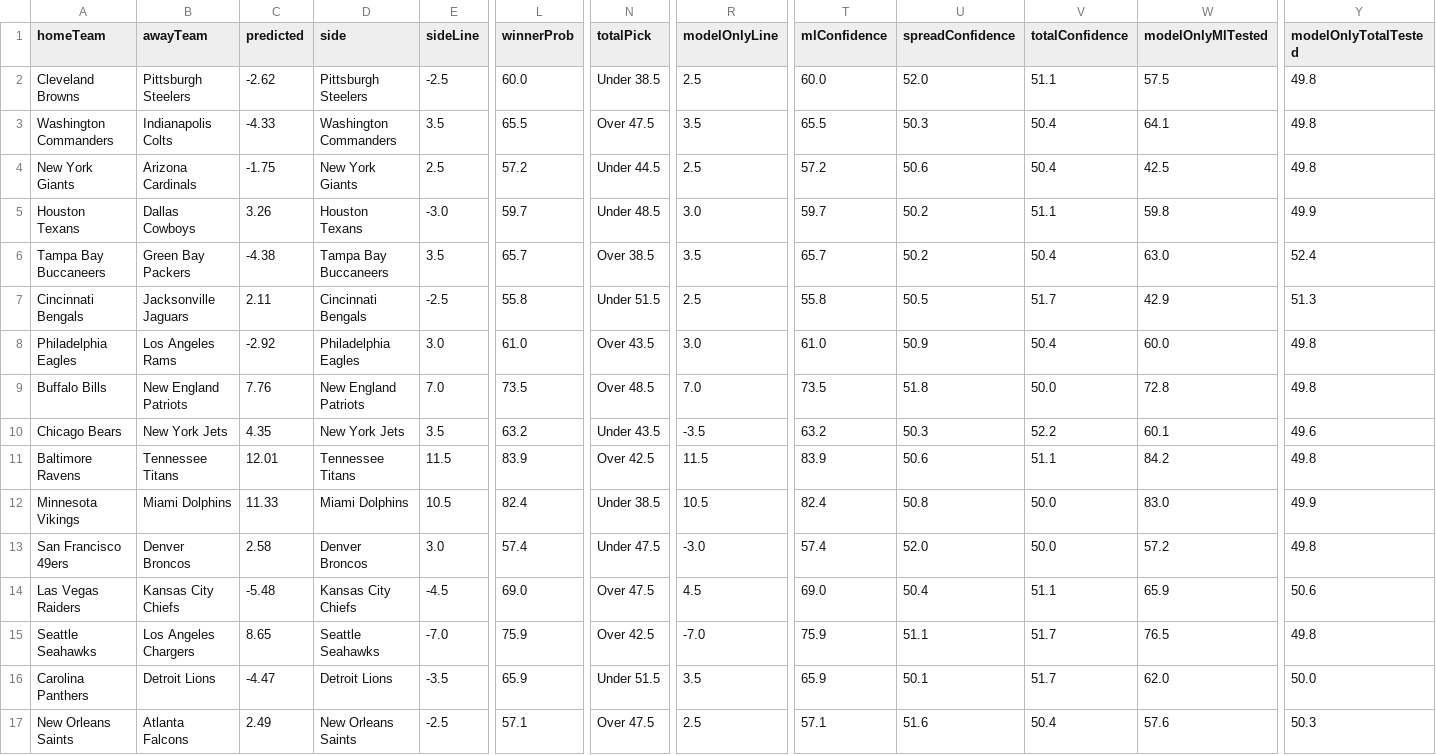
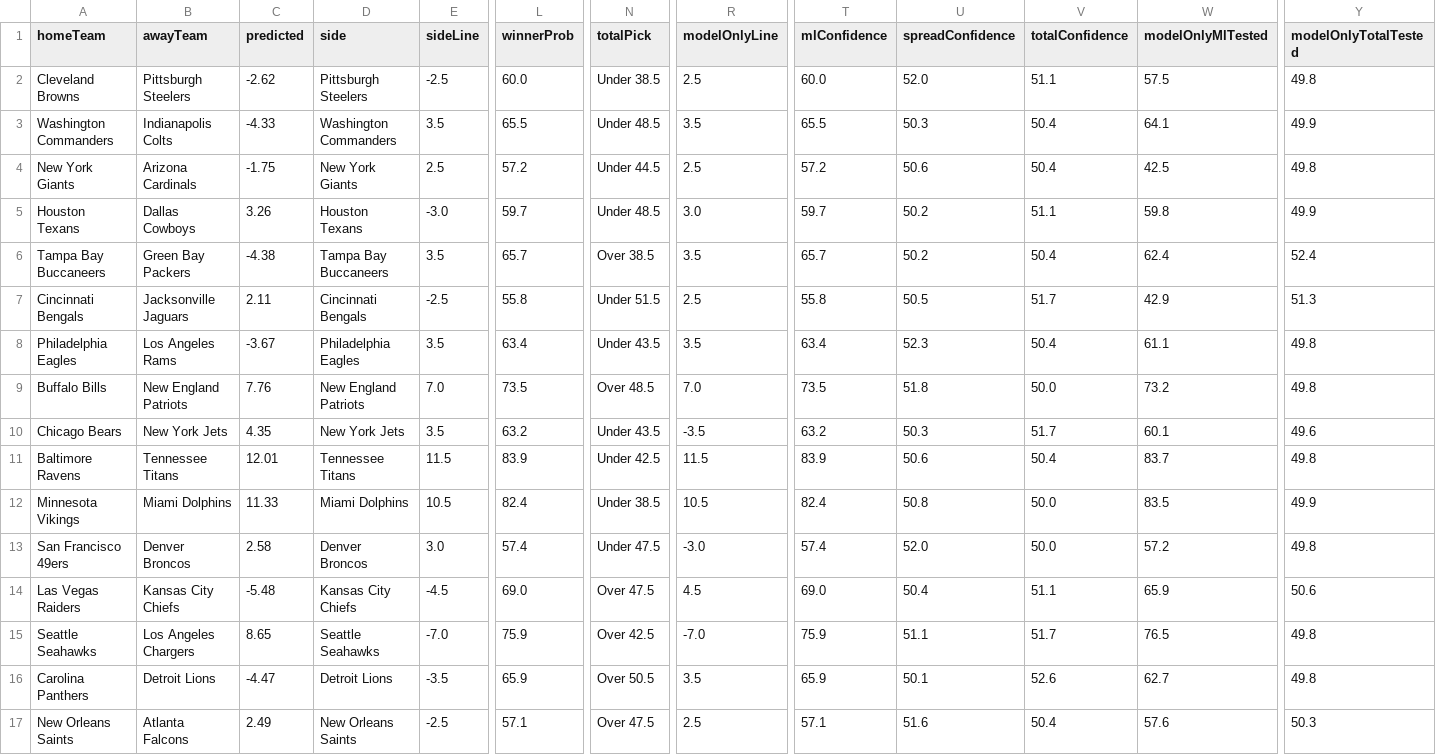
Before and after one commit to CarsonBillig/football-model, a CSV file: docs/history/nfl_2026_week_04.csv, drawn as a sheet; only a part is shown, gaps mark what is left out; the diff names each change by its address in the sheet, - before the commit and + after, or states it on an @@ line.

```diff
--- a/docs/history/nfl_2026_week_04.csv
+++ b/docs/history/nfl_2026_week_04.csv
-N3 (totalPick): Over 47.5
+N3 (totalPick): Under 48.5
-Y3 (modelOnlyTotalTested): 49.8
+Y3 (modelOnlyTotalTested): 49.9
-W6 (modelOnlyMlTested): 63.0
+W6 (modelOnlyMlTested): 62.4
-C8 (predicted): -2.92
+C8 (predicted): -3.67
-E8 (sideLine): 3.0
+E8 (sideLine): 3.5
-L8 (winnerProb): 61.0
+L8 (winnerProb): 63.4
-N8 (totalPick): Over 43.5
+N8 (totalPick): Under 43.5
-R8 (modelOnlyLine): 3.0
+R8 (modelOnlyLine): 3.5
-T8 (mlConfidence): 61.0
+T8 (mlConfidence): 63.4
-U8 (spreadConfidence): 50.9
+U8 (spreadConfidence): 52.3
-W8 (modelOnlyMlTested): 60.0
+W8 (modelOnlyMlTested): 61.1
-W9 (modelOnlyMlTested): 72.8
+W9 (modelOnlyMlTested): 73.2
-V10 (totalConfidence): 52.2
+V10 (totalConfidence): 51.7
-N11 (totalPick): Over 42.5
+N11 (totalPick): Under 42.5
-V11 (totalConfidence): 51.1
+V11 (totalConfidence): 50.4
-W11 (modelOnlyMlTested): 84.2
+W11 (modelOnlyMlTested): 83.7
-W12 (modelOnlyMlTested): 83.0
+W12 (modelOnlyMlTested): 83.5
-N16 (totalPick): Under 51.5
+N16 (totalPick): Over 50.5
-V16 (totalConfidence): 51.7
+V16 (totalConfidence): 52.6
-W16 (modelOnlyMlTested): 62.0
+W16 (modelOnlyMlTested): 62.7
-Y16 (modelOnlyTotalTested): 50.0
+Y16 (modelOnlyTotalTested): 49.8
```
Also changed, not shown: docs/history/cfb_2026_week_05.csv, output/cfb/ledger.csv, 11 other files.
